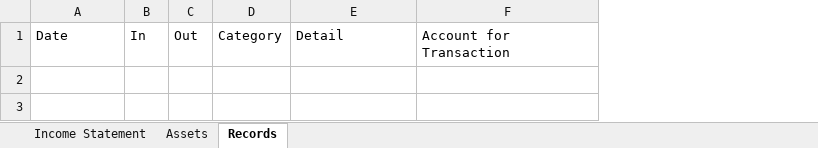
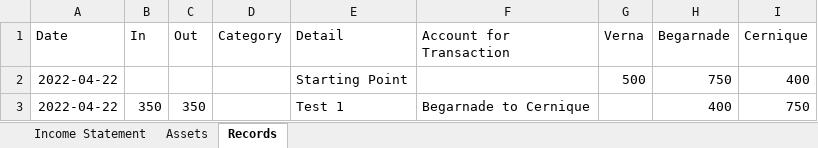
Before and after one commit to fabianL51/Vinager, an Excel workbook: exe/2022_FinancialRecords.xlsx, sheet Records, drawn as a sheet; values as stored, in another font and other column widths than the file's, no borders; the diff names each change by its address in the sheet, - before the commit and + after, or states it on an @@ line.

Commit message:
Interaccount Transaction On The Way
-input successful, but destroy borders on some sheets

```diff
--- a/exe/2022_FinancialRecords.xlsx (sheet Records)
+++ b/exe/2022_FinancialRecords.xlsx (sheet Records)
+column G (Verna), empty
+column H (Begarnade), empty
+column I (Cernique), empty
+row 2: 2022-04-22 |  |  |  | Starting Point |  | 500 | 750 | 400
+row 3: 2022-04-22 | 350 | 350 |  | Test 1 | Begarnade to Cernique |  | 400 | 750
```
Also changed, not shown: sheet Assets, exe/Backup/2022_FinancialRecords.xlsx, exe/Backup/Utilities.xlsx, 56 other files.
